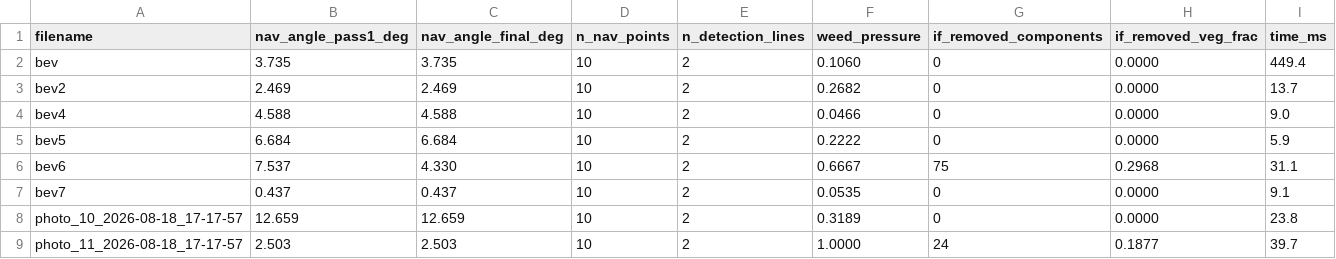
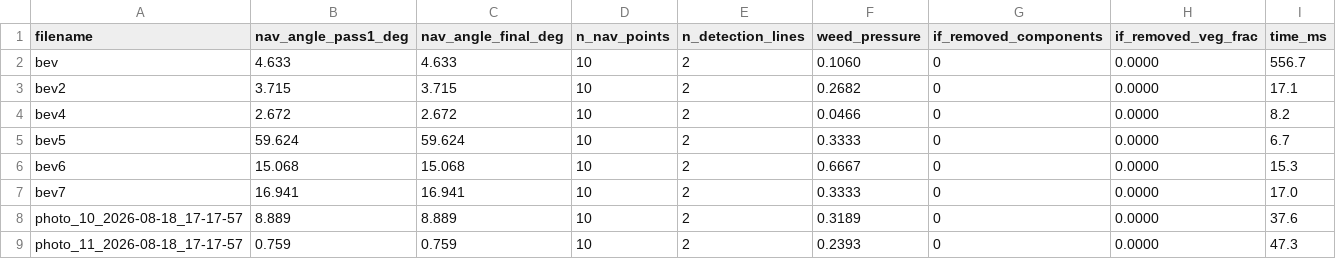
Before and after one commit to A-C-Simon/Crop_row_detection, a CSV file: LinReg/MultiROI/result_03_struct_plus_madz/detection_data.csv, drawn as a sheet; only a part is shown; the diff covers the shown part only.

Commit message:
LinReg/MultiROI: update detection_data.csv for three result sets
Update CSV files for result_01_baseline_paper, result_02_DEFAULT_struct
and result_03_struct_plus_madz with the latest navigation angles and
detection counts after the struct-clean and evidence-gated changes.
Values now reflect the hardened pipeline.

```diff
--- a/LinReg/MultiROI/result_03_struct_plus_madz/detection_data.csv
+++ b/LinReg/MultiROI/result_03_struct_plus_madz/detection_data.csv
@@ -1,9 +1,9 @@
 filename,nav_angle_pass1_deg,nav_angle_final_deg,n_nav_points,n_detection_lines,weed_pressure,if_removed_components,if_removed_veg_frac,time_ms
-bev,3.735,3.735,10,2,0.1060,0,0.0000,449.4
-bev2,2.469,2.469,10,2,0.2682,0,0.0000,13.7
-bev4,4.588,4.588,10,2,0.0466,0,0.0000,9.0
-bev5,6.684,6.684,10,2,0.2222,0,0.0000,5.9
-bev6,7.537,4.330,10,2,0.6667,75,0.2968,31.1
-bev7,0.437,0.437,10,2,0.0535,0,0.0000,9.1
-photo_10_2026-08-18_17-17-57,12.659,12.659,10,2,0.3189,0,0.0000,23.8
-photo_11_2026-08-18_17-17-57,2.503,2.503,10,2,1.0000,24,0.1877,39.7
+bev,4.633,4.633,10,2,0.1060,0,0.0000,556.7
+bev2,3.715,3.715,10,2,0.2682,0,0.0000,17.1
+bev4,2.672,2.672,10,2,0.0466,0,0.0000,8.2
+bev5,59.624,59.624,10,2,0.3333,0,0.0000,6.7
+bev6,15.068,15.068,10,2,0.6667,0,0.0000,15.3
+bev7,16.941,16.941,10,2,0.3333,0,0.0000,17.0
+photo_10_2026-08-18_17-17-57,8.889,8.889,10,2,0.3189,0,0.0000,37.6
+photo_11_2026-08-18_17-17-57,0.759,0.759,10,2,0.2393,0,0.0000,47.3
```
Also changed, not shown: 58 edited cells elsewhere in this file, LinReg/MultiROI/result_01_baseline_paper/detection_data.csv, LinReg/MultiROI/result_02_DEFAULT_struct/detection_data.csv.
